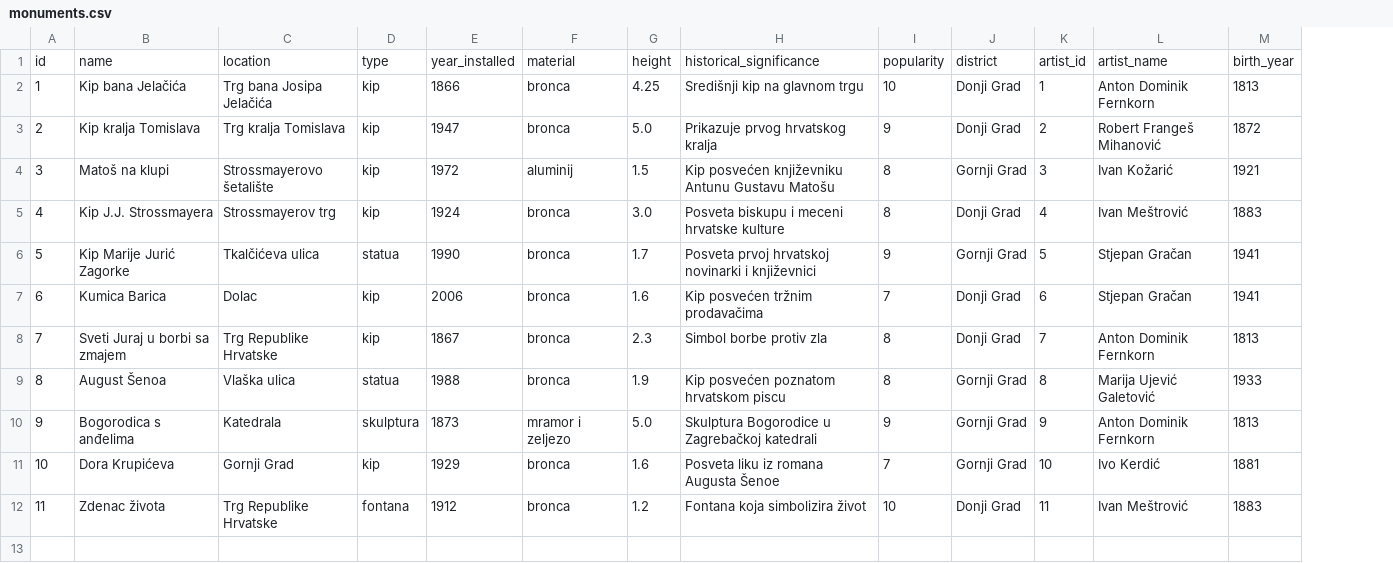
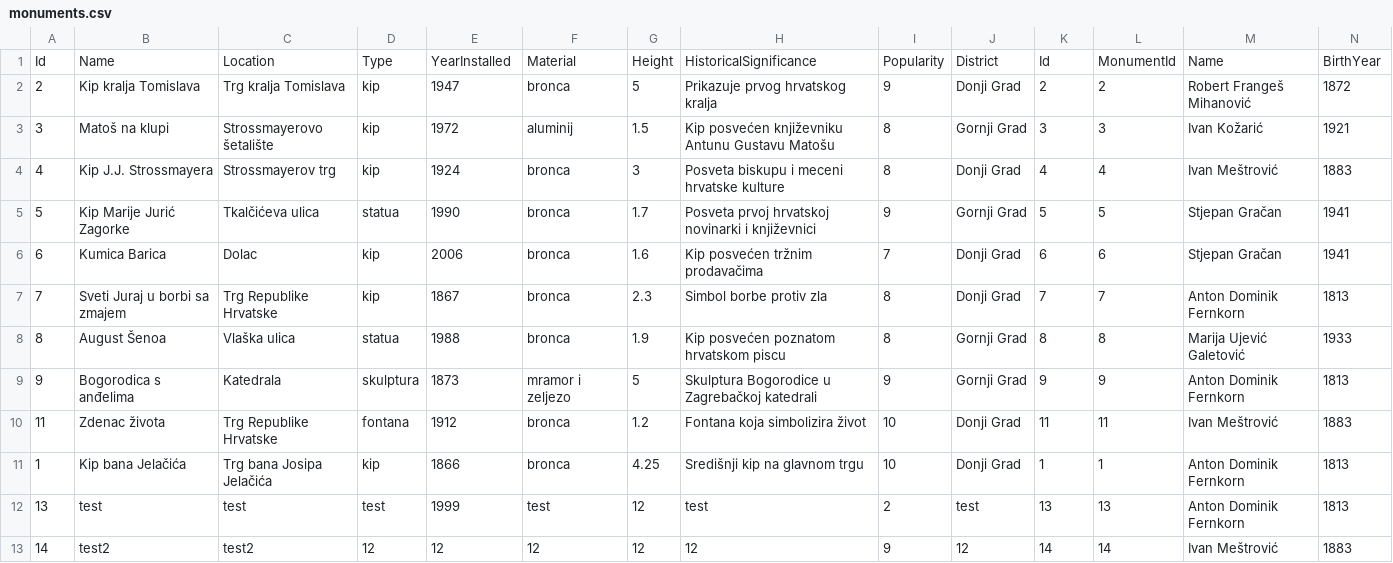
Before and after one commit to BornaPet/OR-Labosi, a CSV file: wwwroot/data/monuments.csv, drawn as a sheet; only a part is shown; removed rows and columns are numbered as before the commit, all else as after; rows hold the shown columns only; the diff names each change by its address in the sheet, - before the commit and + after, or states it on an @@ line.

```diff
--- a/wwwroot/data/monuments.csv
+++ b/wwwroot/data/monuments.csv
+column L, rows 2-10: 2 | 3 | 4 | 5 | 6 | 7 | 8 | 9 | 11
-row 1: id | name | location | type | year_installed | material | height | historical_significance | popularity | district | artist_id | artist_name | birth_year
+row 1: Id | Name | Location | Type | YearInstalled | Material | Height | HistoricalSignificance | Popularity | District | Id | MonumentId | Name | BirthYear
-G2: 5.0
+G2: 5
-G4: 3.0
+G4: 3
-G9: 5.0
+G9: 5
-row 11: 10 | Dora Krupićeva | Gornji Grad | kip | 1929 | bronca | 1.6 | Posveta liku iz romana Augusta Šenoe | 7 | Gornji Grad | 10 | Ivo Kerdić | 1881
@@ row 2 moved to row 11: 1 @@
+row 12: 13 | test | test | test | 1999 | test | 12 | test | 2 | test | 13 | 13 | Anton Dominik Fernkorn | 1813
+row 13: 14 | test2 | test2 | 12 | 12 | 12 | 12 | 12 | 9 | 12 | 14 | 14 | Ivan Meštrović | 1883
```
Also changed, not shown: 50 other files.
